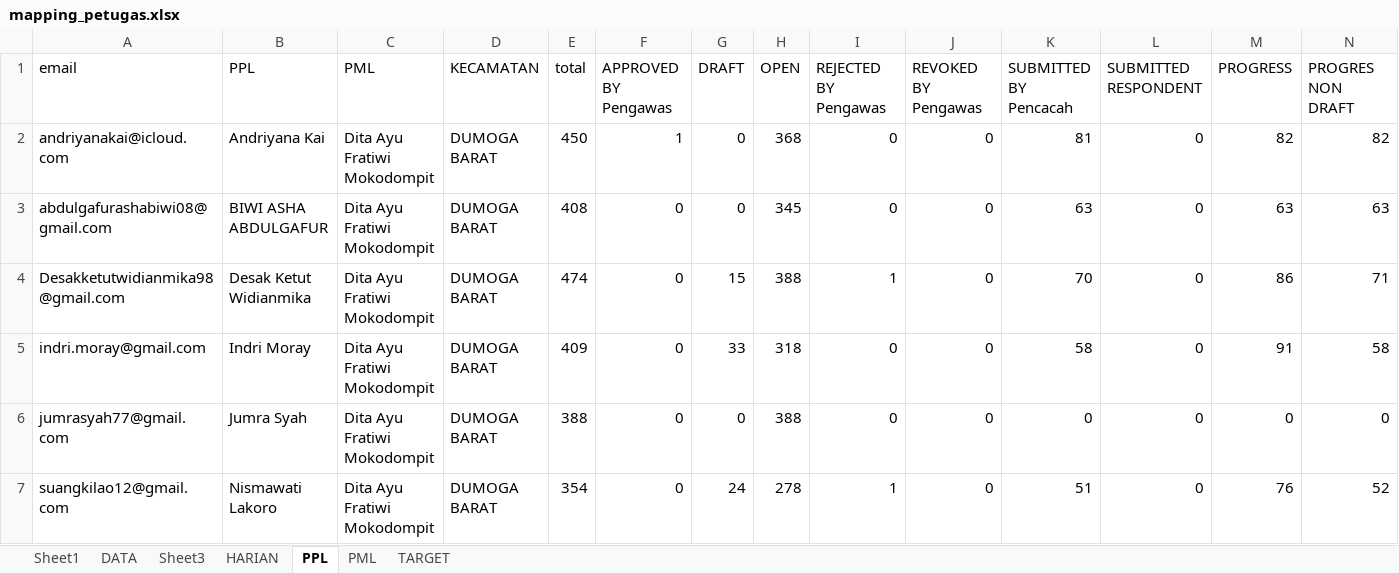
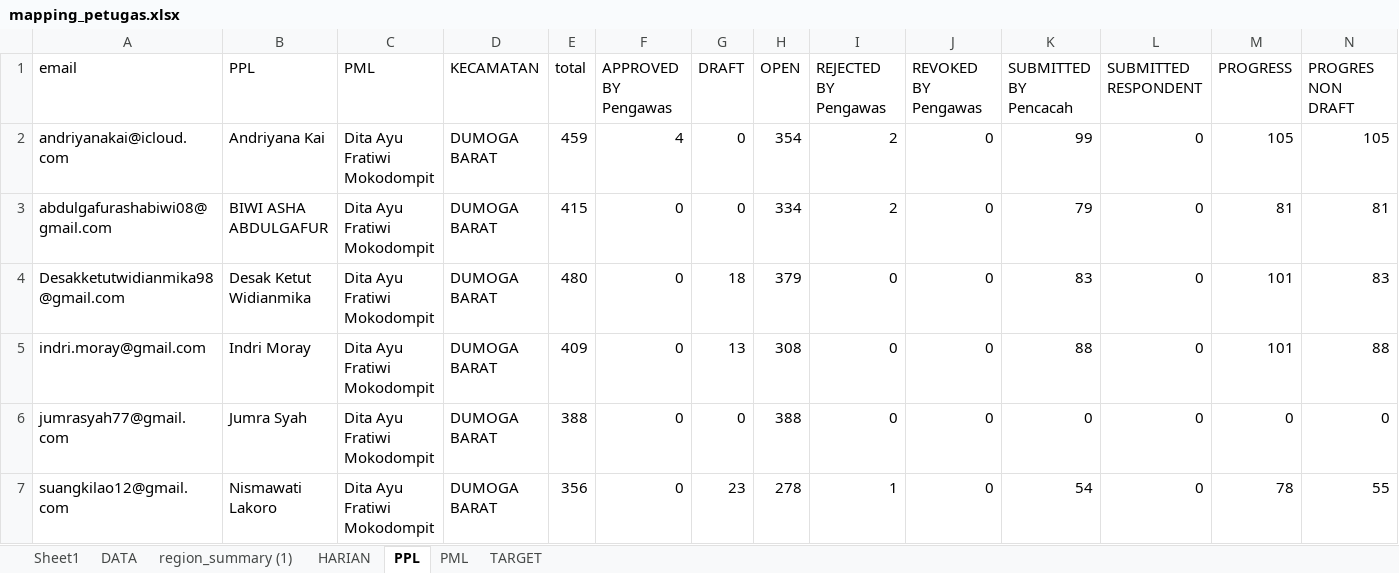
Before and after one commit to paramithasmtpg09/progress-se-2026, an Excel workbook: mapping_petugas.xlsx, sheet PPL, drawn as a sheet; only a part is shown; values as stored, in another font and other column widths than the file's, no borders; the diff covers the shown part only; the diff names each change by its address in the sheet, - before the commit and + after, or states it on an @@ line.

```diff
--- a/mapping_petugas.xlsx (sheet PPL)
+++ b/mapping_petugas.xlsx (sheet PPL)
-sheet tab: Sheet3
+sheet tab: region_summary (1)
-E2 (total): 450
+E2 (total): 459
-F2 (APPROVED BY Pengawas): 1
+F2 (APPROVED BY Pengawas): 4
-H2 (OPEN): 368
+H2 (OPEN): 354
-I2:I3 (REJECTED BY Pengawas): 0
+I2:I3 (REJECTED BY Pengawas): 2
-K2 (SUBMITTED BY Pencacah): 81
+K2 (SUBMITTED BY Pencacah): 99
-M2 (PROGRESS): 82
+M2 (PROGRESS): 105
-N2 (PROGRES NON DRAFT): 82
+N2 (PROGRES NON DRAFT): 105
-E3 (total): 408
+E3 (total): 415
-H3 (OPEN): 345
+H3 (OPEN): 334
-K3 (SUBMITTED BY Pencacah): 63
+K3 (SUBMITTED BY Pencacah): 79
-M3 (PROGRESS): 63
+M3 (PROGRESS): 81
-N3 (PROGRES NON DRAFT): 63
+N3 (PROGRES NON DRAFT): 81
-E4 (total): 474
+E4 (total): 480
-G4 (DRAFT): 15
+G4 (DRAFT): 18
-H4 (OPEN): 388
+H4 (OPEN): 379
-I4 (REJECTED BY Pengawas): 1
+I4 (REJECTED BY Pengawas): 0
-K4 (SUBMITTED BY Pencacah): 70
+K4 (SUBMITTED BY Pencacah): 83
-M4 (PROGRESS): 86
+M4 (PROGRESS): 101
-N4 (PROGRES NON DRAFT): 71
+N4 (PROGRES NON DRAFT): 83
-G5 (DRAFT): 33
+G5 (DRAFT): 13
-H5 (OPEN): 318
+H5 (OPEN): 308
-K5 (SUBMITTED BY Pencacah): 58
+K5 (SUBMITTED BY Pencacah): 88
-M5 (PROGRESS): 91
+M5 (PROGRESS): 101
-N5 (PROGRES NON DRAFT): 58
+N5 (PROGRES NON DRAFT): 88
-E7 (total): 354
+E7 (total): 356
-G7 (DRAFT): 24
+G7 (DRAFT): 23
-K7 (SUBMITTED BY Pencacah): 51
+K7 (SUBMITTED BY Pencacah): 54
-M7 (PROGRESS): 76
+M7 (PROGRESS): 78
-N7 (PROGRES NON DRAFT): 52
+N7 (PROGRES NON DRAFT): 55
```
Also changed, not shown: 1068 edited cells elsewhere in this sheet, sheet DATA, sheet HARIAN, sheet PML, 1 other file.
